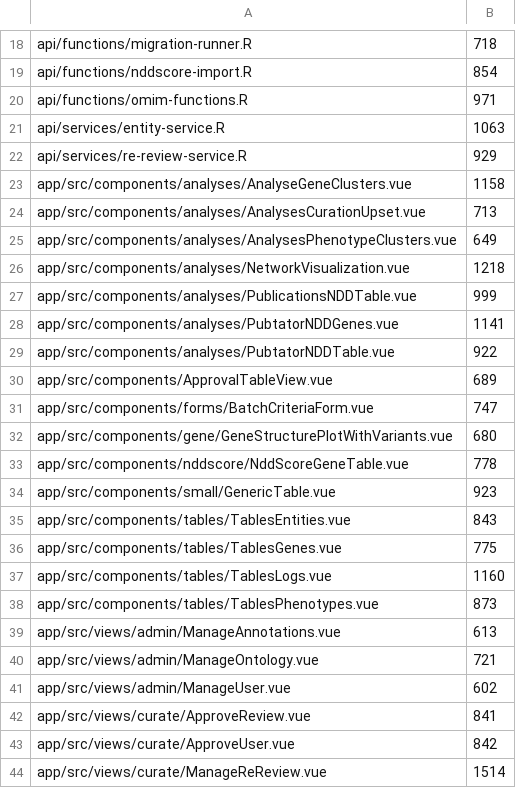
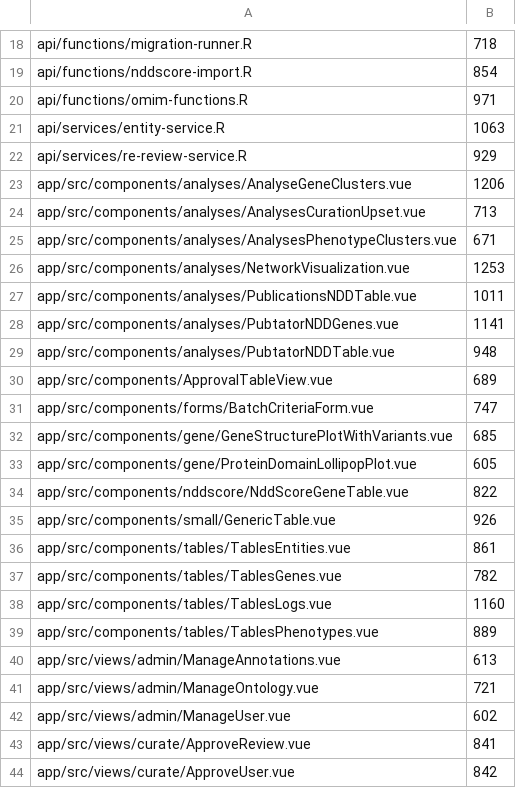
Before and after one commit to berntpopp/sysndd, a TSV file: scripts/code-quality-file-size-baseline.tsv, drawn as a sheet; only a part is shown, gaps mark what is left out; the shorter side is filled out with more unchanged rows.

Commit message:
chore(release): v0.21.8 — public-page design + a11y pass, review fixes
Bumps app + api to 0.21.8. Lifts Lighthouse accessibility across all public pages
(mean 96.6->99.8, 23/25 at 100), tokenizes shared shells + chips, renames/reorders
the phenotype-function correlation menu entry, makes detail-page cards content-sized
again, and reverts the broken analysis-chart sizing. Updates the file-size baseline
for the justified a11y/token line growth.

```diff
--- a/scripts/code-quality-file-size-baseline.tsv
+++ b/scripts/code-quality-file-size-baseline.tsv
@@ -22,18 +22,19 @@ api/services/entity-service.R	1063
 api/services/re-review-service.R	929
-app/src/components/analyses/AnalyseGeneClusters.vue	1158
+app/src/components/analyses/AnalyseGeneClusters.vue	1206
 app/src/components/analyses/AnalysesCurationUpset.vue	713
-app/src/components/analyses/AnalysesPhenotypeClusters.vue	649
-app/src/components/analyses/NetworkVisualization.vue	1218
-app/src/components/analyses/PublicationsNDDTable.vue	999
+app/src/components/analyses/AnalysesPhenotypeClusters.vue	671
+app/src/components/analyses/NetworkVisualization.vue	1253
+app/src/components/analyses/PublicationsNDDTable.vue	1011
 app/src/components/analyses/PubtatorNDDGenes.vue	1141
-app/src/components/analyses/PubtatorNDDTable.vue	922
+app/src/components/analyses/PubtatorNDDTable.vue	948
 app/src/components/ApprovalTableView.vue	689
 app/src/components/forms/BatchCriteriaForm.vue	747
-app/src/components/gene/GeneStructurePlotWithVariants.vue	680
-app/src/components/nddscore/NddScoreGeneTable.vue	778
-app/src/components/small/GenericTable.vue	923
-app/src/components/tables/TablesEntities.vue	843
-app/src/components/tables/TablesGenes.vue	775
+app/src/components/gene/GeneStructurePlotWithVariants.vue	685
+app/src/components/gene/ProteinDomainLollipopPlot.vue	605
+app/src/components/nddscore/NddScoreGeneTable.vue	822
+app/src/components/small/GenericTable.vue	926
+app/src/components/tables/TablesEntities.vue	861
+app/src/components/tables/TablesGenes.vue	782
 app/src/components/tables/TablesLogs.vue	1160
-app/src/components/tables/TablesPhenotypes.vue	873
+app/src/components/tables/TablesPhenotypes.vue	889
 app/src/views/admin/ManageAnnotations.vue	613
```
Also changed, not shown: 3 other files.
